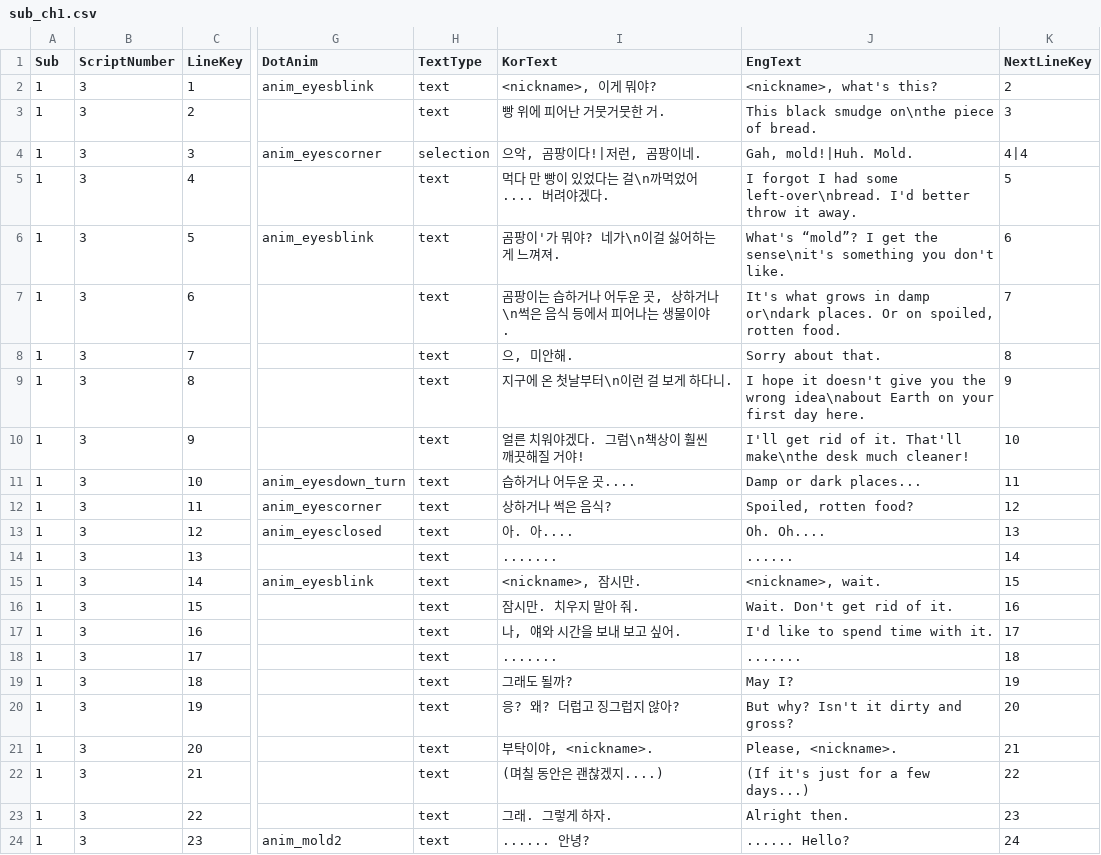
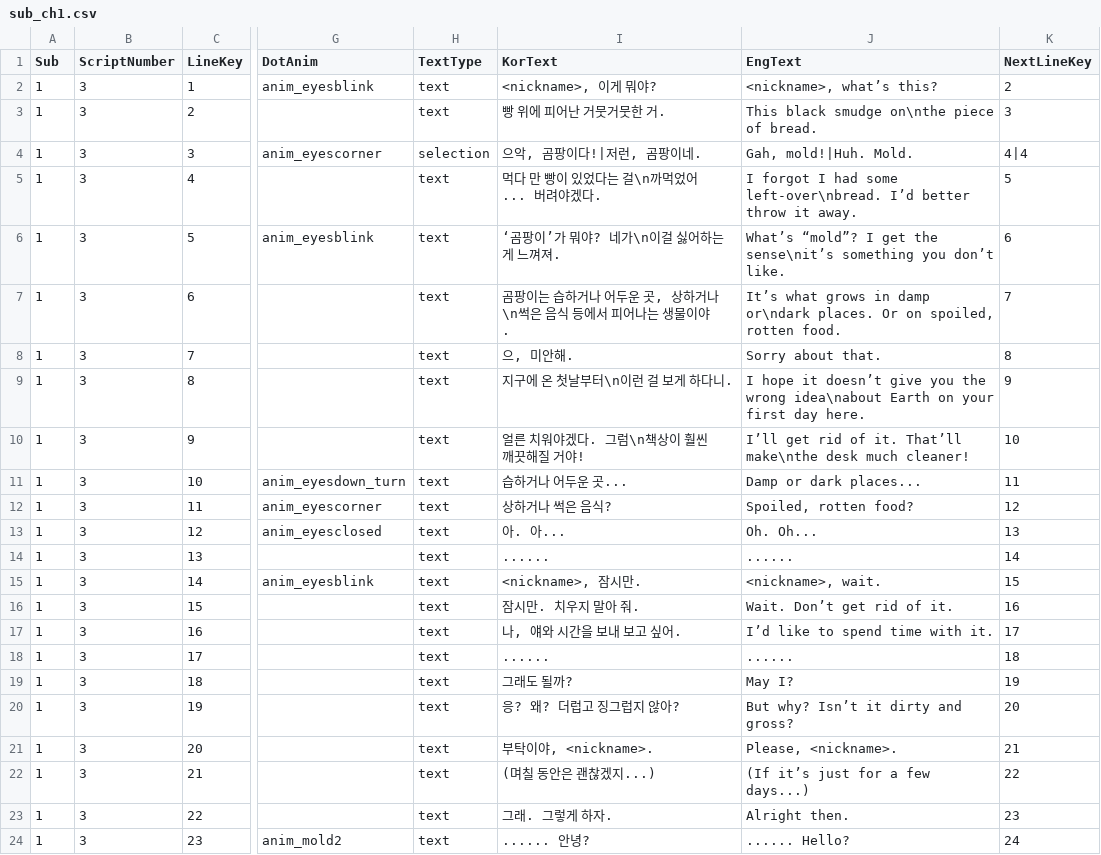
Before and after one commit to MungchiTheBlackThing/The-Black-Thing, a CSV file: Assets/Resources/CSV/sub_script/sub_ch1.csv, drawn as a sheet; only a part is shown, gaps mark what is left out; the diff covers the shown part only; the diff names each change by its address in the sheet, - before the commit and + after, or states it on an @@ line.

```diff
--- a/Assets/Resources/CSV/sub_script/sub_ch1.csv
+++ b/Assets/Resources/CSV/sub_script/sub_ch1.csv
-J2 (EngText): <nickname>, what's this?
+J2 (EngText): <nickname>, what’s this?
-I5 (KorText): 먹다 만 빵이 있었다는 걸\n까먹었어.... 버려야겠다.
+I5 (KorText): 먹다 만 빵이 있었다는 걸\n까먹었어... 버려야겠다.
-J5 (EngText): …some left-over\nbread. I'd better throw…
+J5 (EngText): …some left-over\nbread. I’d better throw…
-I6 (KorText): 곰팡이'가 뭐야? 네가\n이걸 싫어하는 게 느껴져.
+I6 (KorText): ‘곰팡이’가 뭐야? 네가\n이걸 싫어하는 게 느껴져.
-J6 (EngText): What's “mold”? I get the sense\nit's something you don't like.
+J6 (EngText): What’s “mold”? I get the sense\nit’s something you don’t like.
-J7 (EngText): It's what grows…
+J7 (EngText): It’s what grows…
-J9 (EngText): …hope it doesn't give you…
+J9 (EngText): …hope it doesn’t give you…
-J10 (EngText): I'll get rid of it. That'll make\nthe desk…
+J10 (EngText): I’ll get rid of it. That’ll make\nthe desk…
-I11 (KorText): 습하거나 어두운 곳....
+I11 (KorText): 습하거나 어두운 곳...
-I13 (KorText): 아. 아....
+I13 (KorText): 아. 아...
-J13 (EngText): Oh. Oh....
+J13 (EngText): Oh. Oh...
-I14 (KorText): .......
+I14 (KorText): ......
-J16 (EngText): Wait. Don't get rid of it.
+J16 (EngText): Wait. Don’t get rid of it.
-J17 (EngText): I'd like to spend time with it.
+J17 (EngText): I’d like to spend time with it.
-I18 (KorText): .......
+I18 (KorText): ......
-J18 (EngText): .......
+J18 (EngText): ......
-J20 (EngText): But why? Isn't it dirty and gross?
+J20 (EngText): But why? Isn’t it dirty and gross?
-I22 (KorText): (며칠 동안은 괜찮겠지....)
+I22 (KorText): (며칠 동안은 괜찮겠지...)
-J22 (EngText): (If it's just for a few days...)
+J22 (EngText): (If it’s just for a few days...)
```
Also changed, not shown: 47 edited cells elsewhere in this file, Assets/Resources/CSV/LocalizationCSV/Sub_Ch2.csv, Assets/Resources/CSV/sub_script/sub_ch2.csv, 17 other files.
